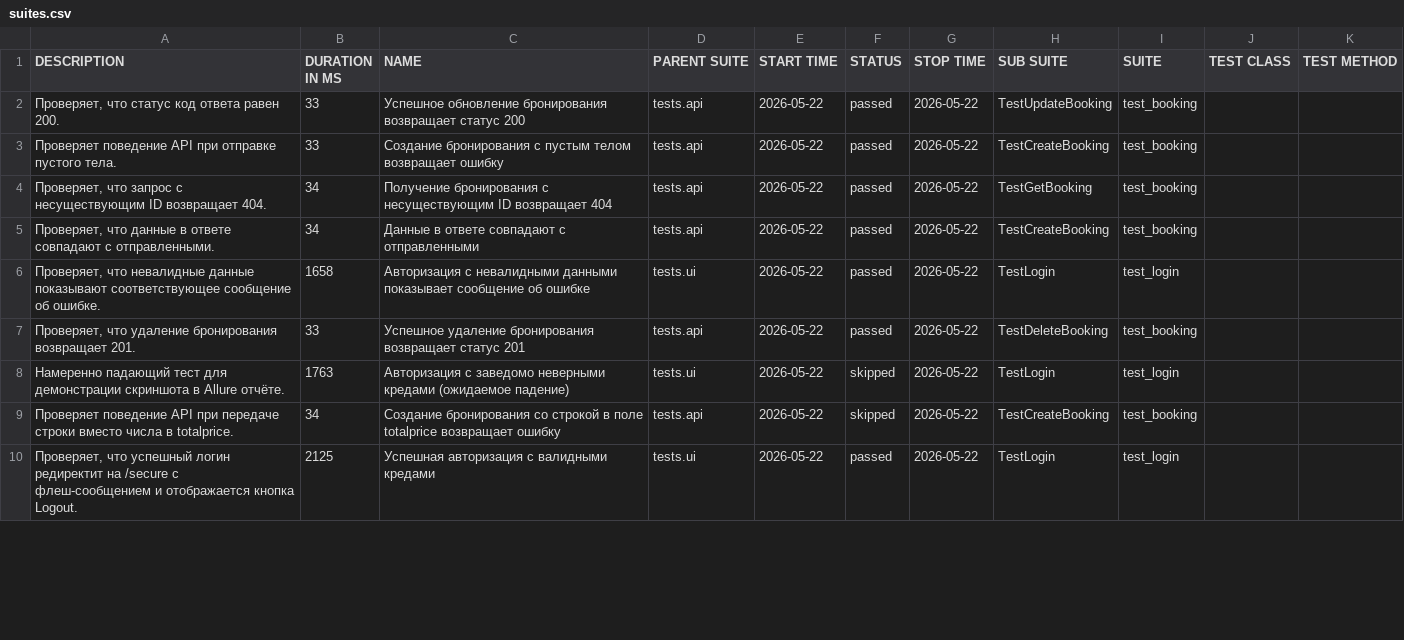
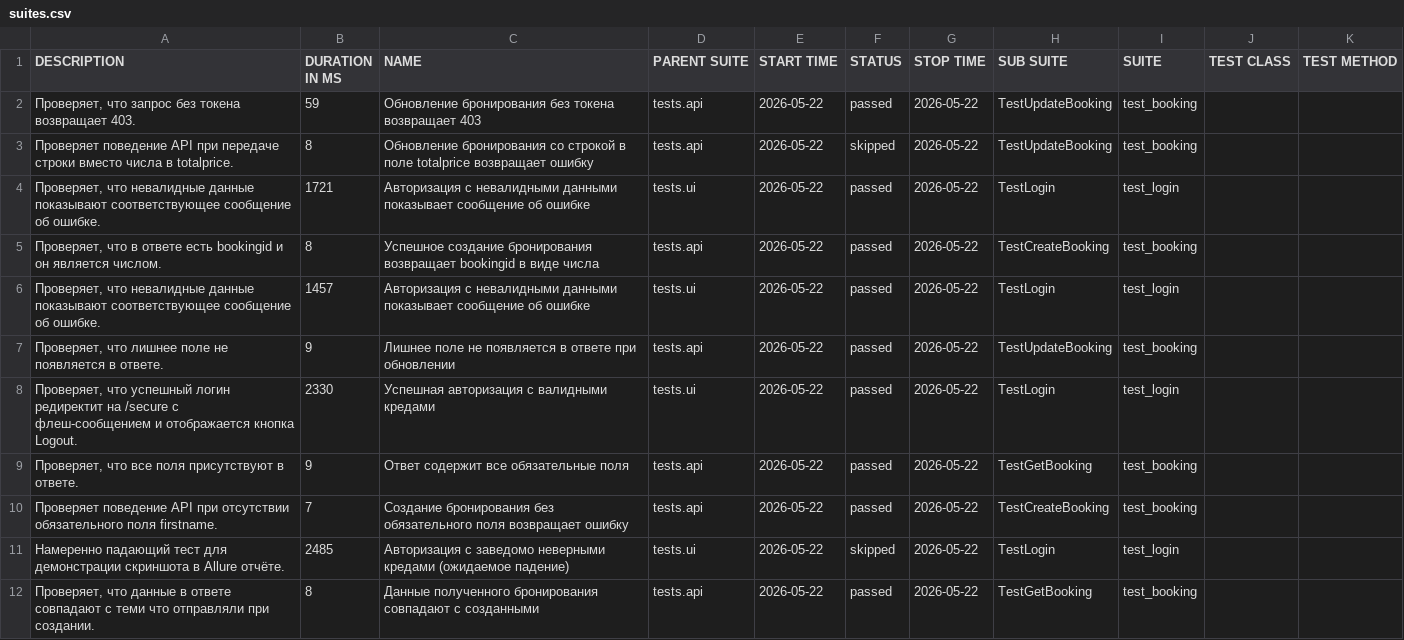
Before and after one commit to dmitrievich-an/sbr_test_task, a CSV file: data/suites.csv, drawn as a sheet; only a part is shown; the diff covers the shown part only.

```diff
--- a/data/suites.csv
+++ b/data/suites.csv
@@ -1,10 +1,12 @@
 "DESCRIPTION","DURATION IN MS","NAME","PARENT SUITE","START TIME","STATUS","STOP TIME","SUB SUITE","SUITE","TEST CLASS","TEST METHOD"
-"Проверяет, что статус код ответа равен 200.","33","Успешное обновление бронирования возвращает статус 200","tests.api","2026-05-22","passed","2026-05-22","TestUpdateBooking","test_booking","",""
-"Проверяет поведение API при отправке пустого тела.","33","Создание бронирования с пустым телом возвращает ошибку","tests.api","2026-05-22","passed","2026-05-22","TestCreateBooking","test_booking","",""
-"Проверяет, что запрос с несуществующим ID возвращает 404.","34","Получение бронирования с несуществующим ID возвращает 404","tests.api","2026-05-22","passed","2026-05-22","TestGetBooking","test_booking","",""
-"Проверяет, что данные в ответе совпадают с отправленными.","34","Данные в ответе совпадают с отправленными","tests.api","2026-05-22","passed","2026-05-22","TestCreateBooking","test_booking","",""
-"Проверяет, что невалидные данные показывают соответствующее сообщение об ошибке.","1658","Авторизация с невалидными данными показывает сообщение об ошибке","tests.ui","2026-05-22","passed","2026-05-22","TestLogin","test_login","",""
-"Проверяет, что удаление бронирования возвращает 201.","33","Успешное удаление бронирования возвращает статус 201","tests.api","2026-05-22","passed","2026-05-22","TestDeleteBooking","test_booking","",""
-"Намеренно падающий тест для демонстрации скриншота в Allure отчёте.","1763","Авторизация с заведомо неверными кредами (ожидаемое падение)","tests.ui","2026-05-22","skipped","2026-05-22","TestLogin","test_login","",""
-"Проверяет поведение API при передаче строки вместо числа в totalprice.","34","Создание бронирования со строкой в поле totalprice возвращает ошибку","tests.api","2026-05-22","skipped","2026-05-22","TestCreateBooking","test_booking","",""
-"Проверяет, что успешный логин редиректит на /secure с флеш-сообщением и отображается кнопка Logout.","2125","Успешная авторизация с валидными кредами","tests.ui","2026-05-22","passed","2026-05-22","TestLogin","test_login","",""
+"Проверяет, что запрос без токена возвращает 403.","59","Обновление бронирования без токена возвращает 403","tests.api","2026-05-22","passed","2026-05-22","TestUpdateBooking","test_booking","",""
+"Проверяет поведение API при передаче строки вместо числа в totalprice.","8","Обновление бронирования со строкой в поле totalprice возвращает ошибку","tests.api","2026-05-22","skipped","2026-05-22","TestUpdateBooking","test_booking","",""
+"Проверяет, что невалидные данные показывают соответствующее сообщение об ошибке.","1721","Авторизация с невалидными данными показывает сообщение об ошибке","tests.ui","2026-05-22","passed","2026-05-22","TestLogin","test_login","",""
+"Проверяет, что в ответе есть bookingid и он является числом.","8","Успешное создание бронирования возвращает bookingid в виде числа","tests.api","2026-05-22","passed","2026-05-22","TestCreateBooking","test_booking","",""
+"Проверяет, что невалидные данные показывают соответствующее сообщение об ошибке.","1457","Авторизация с невалидными данными показывает сообщение об ошибке","tests.ui","2026-05-22","passed","2026-05-22","TestLogin","test_login","",""
+"Проверяет, что лишнее поле не появляется в ответе.","9","Лишнее поле не появляется в ответе при обновлении","tests.api","2026-05-22","passed","2026-05-22","TestUpdateBooking","test_booking","",""
+"Проверяет, что успешный логин редиректит на /secure с флеш-сообщением и отображается кнопка Logout.","2330","Успешная авторизация с валидными кредами","tests.ui","2026-05-22","passed","2026-05-22","TestLogin","test_login","",""
+"Проверяет, что все поля присутствуют в ответе.","9","Ответ содержит все обязательные поля","tests.api","2026-05-22","passed","2026-05-22","TestGetBooking","test_booking","",""
+"Проверяет поведение API при отсутствии обязательного поля firstname.","7","Создание бронирования без обязательного поля возвращает ошибку","tests.api","2026-05-22","passed","2026-05-22","TestCreateBooking","test_booking","",""
+"Намеренно падающий тест для демонстрации скриншота в Allure отчёте.","2485","Авторизация с заведомо неверными кредами (ожидаемое падение)","tests.ui","2026-05-22","skipped","2026-05-22","TestLogin","test_login","",""
+"Проверяет, что данные в ответе совпадают с теми что отправляли при создании.","8","Данные полученного бронирования совпадают с созданными","tests.api","2026-05-22","passed","2026-05-22","TestGetBooking","test_booking","",""
```
Also changed, not shown: 2 added rows, 4 removed rows and 23 edited cells elsewhere in this file, data/behaviors.csv, 58 other files.
